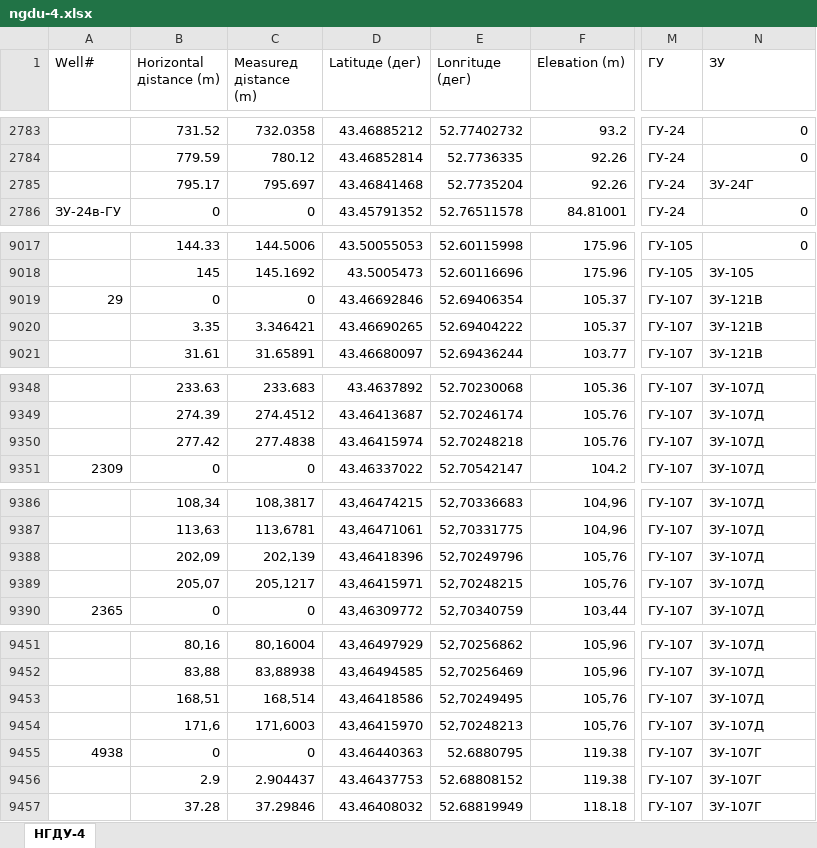
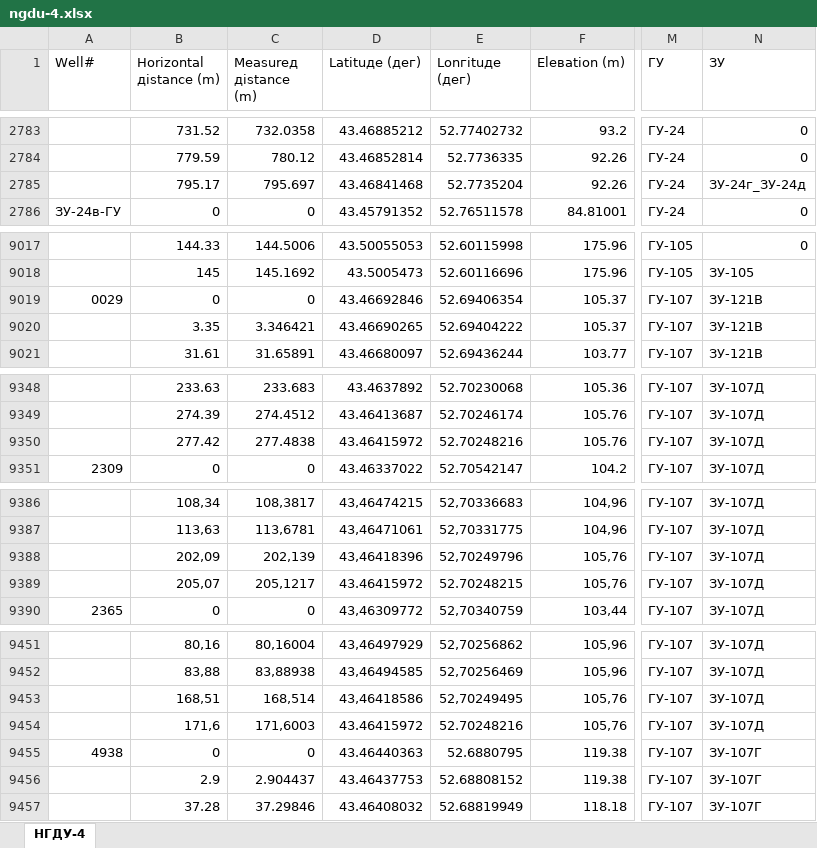
Before and after one commit to Bakhon/abai, an Excel workbook: public/imports/ngdu-4.xlsx, sheet НГДУ-4, drawn as a sheet; only a part is shown, gaps mark what is left out; values as stored, in another font and other column widths than the file's, no cell formats; the diff covers the shown part only; the diff names each change by its address in the sheet, - before the commit and + after, or states it on an @@ line.

```diff
--- a/public/imports/ngdu-4.xlsx (sheet НГДУ-4)
+++ b/public/imports/ngdu-4.xlsx (sheet НГДУ-4)
-N2785 (ЗУ): ЗУ-24Г
+N2785 (ЗУ): ЗУ-24г_ЗУ-24д
-A9019 (Wеll#): 29
+A9019 (Wеll#): 0029
-D9350 (Lаtituде (дег)): 43.46415974
+D9350 (Lаtituде (дег)): 43.46415972
-E9350 (Lonгituде (дег)): 52.70248218
+E9350 (Lonгituде (дег)): 52.70248216
-D9389 (Lаtituде (дег)): 43,46415971
+D9389 (Lаtituде (дег)): 43.46415972
-E9389 (Lonгituде (дег)): 52,70248215
+E9389 (Lonгituде (дег)): 52.70248215
-D9454 (Lаtituде (дег)): 43,46415970
+D9454 (Lаtituде (дег)): 43.46415972
-E9454 (Lonгituде (дег)): 52,70248213
+E9454 (Lonгituде (дег)): 52.70248216
```
Also changed, not shown: 41 edited cells elsewhere in this sheet, cell formats, public/imports/reverse_calculation.xlsx, 16 other files.
